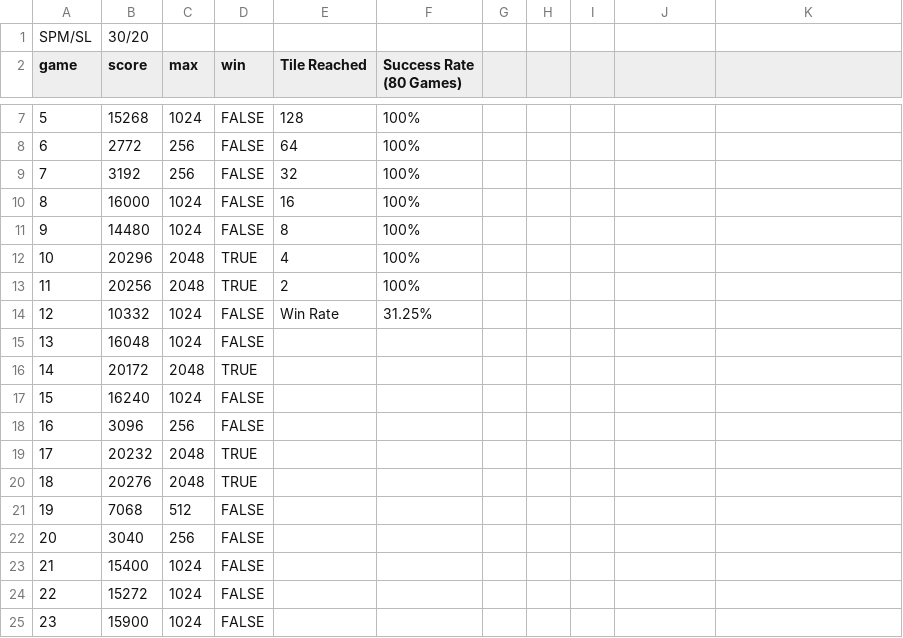
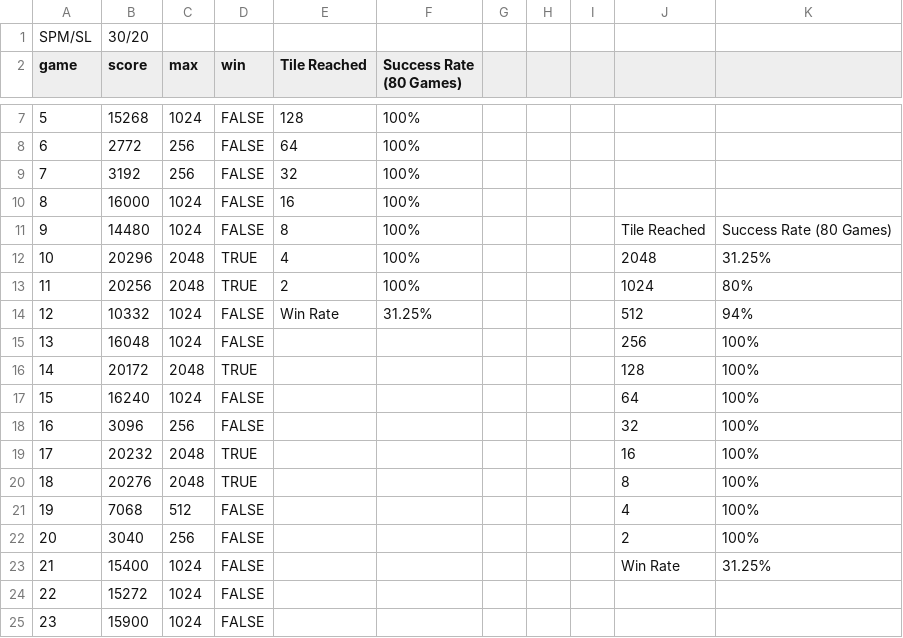
Before and after one commit to chase-compton/2048, a CSV file: ai_data_workbook.csv, drawn as a sheet; only a part is shown, gaps mark what is left out; the diff names each change by its address in the sheet, - before the commit and + after, or states it on an @@ line.

```diff
--- a/ai_data_workbook.csv
+++ b/ai_data_workbook.csv
-J11: (empty)
+J11: Tile Reached
-K11: (empty)
+K11: Success Rate (80 Games)
-J12: (empty)
+J12: 2048
-K12: (empty)
+K12: 31.25%
-J13: (empty)
+J13: 1024
-K13: (empty)
+K13: 80%
-J14: (empty)
+J14: 512
-K14: (empty)
+K14: 94%
-J15: (empty)
+J15: 256
-K15:K22: (empty)
+K15:K22: 100%
-J16: (empty)
+J16: 128
-J17: (empty)
+J17: 64
-J18: (empty)
+J18: 32
-J19: (empty)
+J19: 16
-J20: (empty)
+J20: 8
-J21: (empty)
+J21: 4
-J22: (empty)
+J22: 2
-J23: (empty)
+J23: Win Rate
-K23: (empty)
+K23: 31.25%
```
Also changed, not shown: 2 other files.
